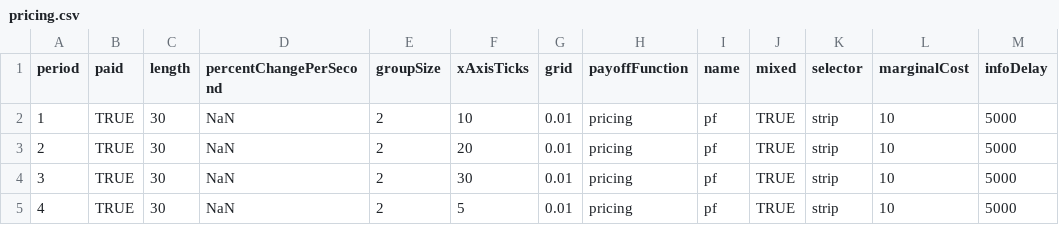
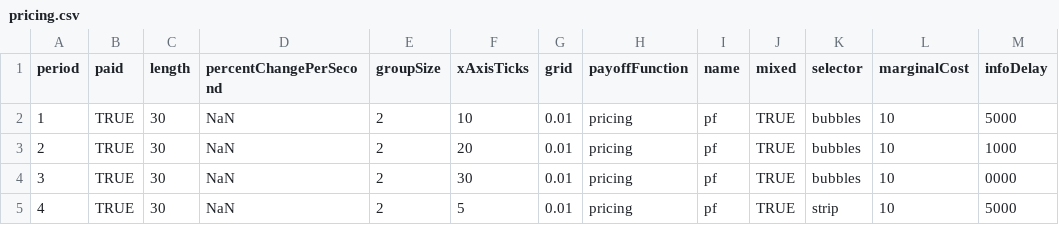
Before and after one commit to Leeps-Lab/ConG, a CSV file: configs/pricing.csv, drawn as a sheet.

```diff
--- a/configs/pricing.csv
+++ b/configs/pricing.csv
@@ -1,5 +1,5 @@
 "period","paid","length","percentChangePerSecond","groupSize","xAxisTicks","grid","payoffFunction","name","mixed","selector","marginalCost","infoDelay"
-1,"TRUE","30","NaN",2,10,0.01,"pricing","pf","TRUE","strip",10,5000
-2,"TRUE","30","NaN",2,20,0.01,"pricing","pf","TRUE","strip",10,5000
-3,"TRUE","30","NaN",2,30,0.01,"pricing","pf","TRUE","strip",10,5000
+1,"TRUE","30","NaN",2,10,0.01,"pricing","pf","TRUE","bubbles",10,5000
+2,"TRUE","30","NaN",2,20,0.01,"pricing","pf","TRUE","bubbles",10,1000
+3,"TRUE","30","NaN",2,30,0.01,"pricing","pf","TRUE","bubbles",10,0000
 4,"TRUE","30","NaN",2,5,0.01,"pricing","pf","TRUE","strip",10,5000
```
Also changed, not shown: 1 other file.
